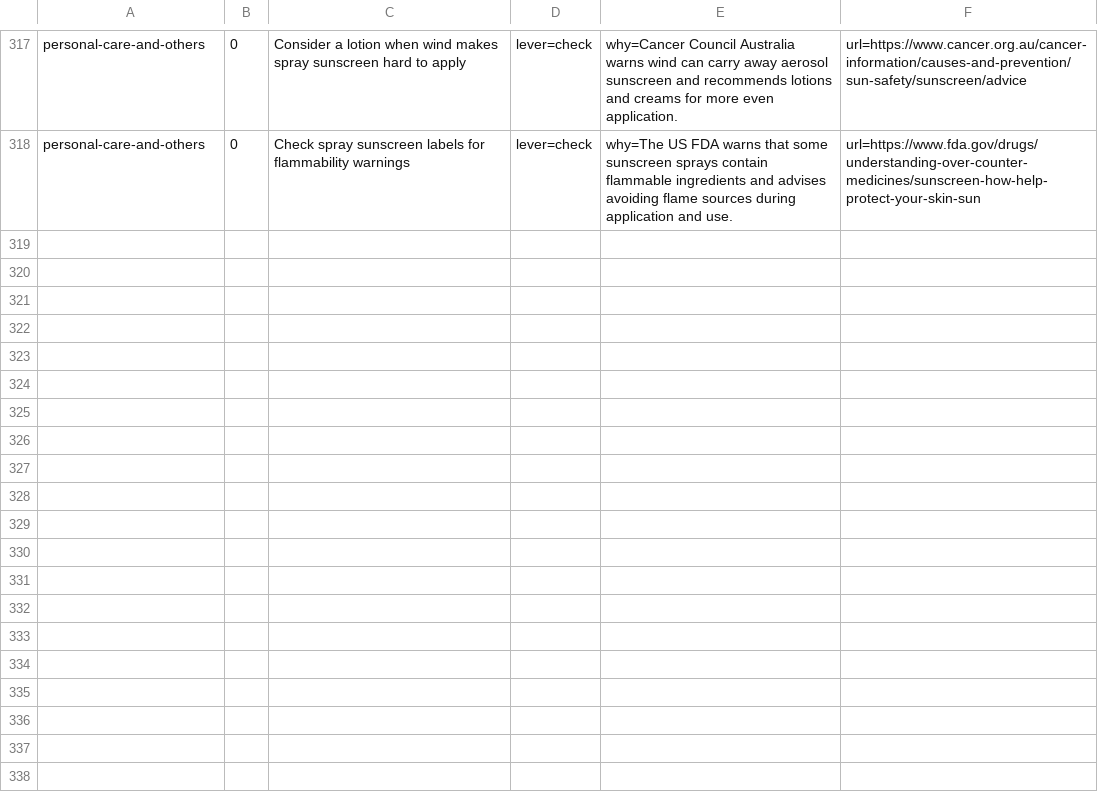
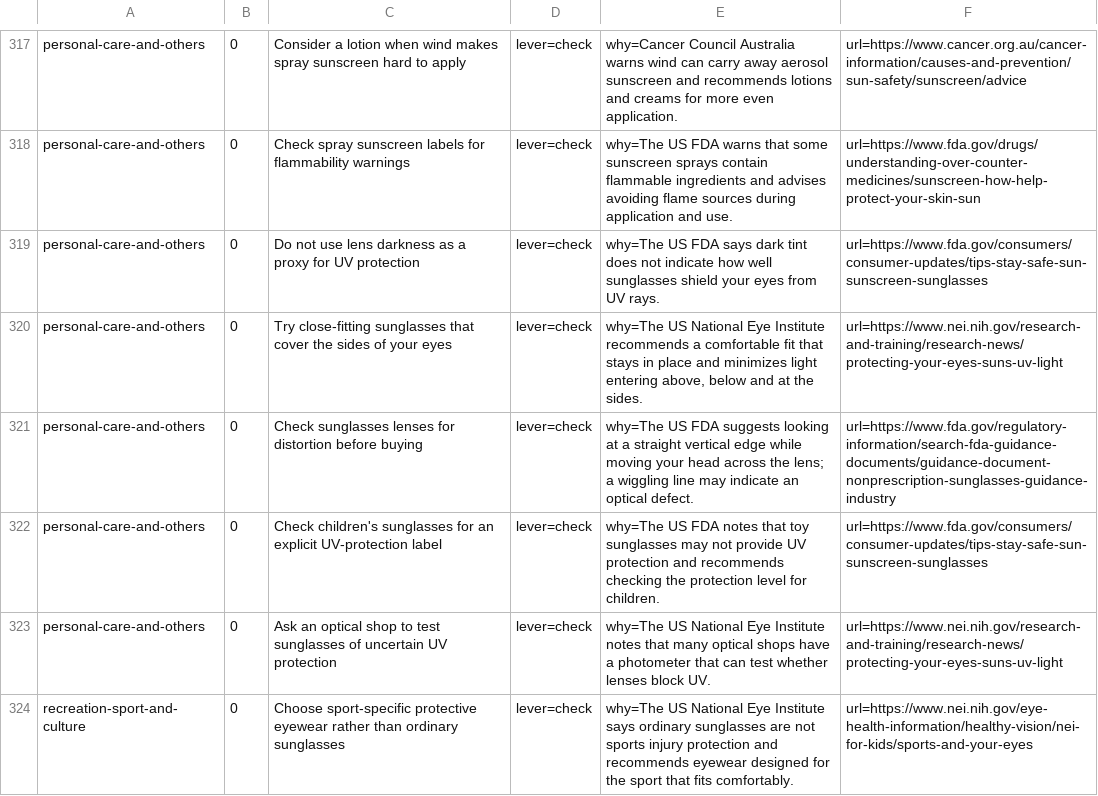
Before and after one commit to yujieteo/site, a TSV file: notes/advice.tsv, drawn as a sheet; only a part is shown, gaps mark what is left out.

Commit message:
Add practical eyewear buying checks (#61)

```diff
--- a/notes/advice.tsv
+++ b/notes/advice.tsv
@@ -318 +318,7 @@ personal-care-and-others	0	Consider a lotion when wind makes spray sunscreen har
 personal-care-and-others	0	Check spray sunscreen labels for flammability warnings	lever=check	why=The US FDA warns that some sunscreen sprays contain flammable ingredients and advises avoiding flame sources during application and use.	url=https://www.fda.gov/drugs/understanding-over-counter-medicines/sunscreen-how-help-protect-your-skin-sun
+personal-care-and-others	0	Do not use lens darkness as a proxy for UV protection	lever=check	why=The US FDA says dark tint does not indicate how well sunglasses shield your eyes from UV rays.	url=https://www.fda.gov/consumers/consumer-updates/tips-stay-safe-sun-sunscreen-sunglasses
+personal-care-and-others	0	Try close-fitting sunglasses that cover the sides of your eyes	lever=check	why=The US National Eye Institute recommends a comfortable fit that stays in place and minimizes light entering above, below and at the sides.	url=https://www.nei.nih.gov/research-and-training/research-news/protecting-your-eyes-suns-uv-light
+personal-care-and-others	0	Check sunglasses lenses for distortion before buying	lever=check	why=The US FDA suggests looking at a straight vertical edge while moving your head across the lens; a wiggling line may indicate an optical defect.	url=https://www.fda.gov/regulatory-information/search-fda-guidance-documents/guidance-document-nonprescription-sunglasses-guidance-industry
+personal-care-and-others	0	Check children's sunglasses for an explicit UV-protection label	lever=check	why=The US FDA notes that toy sunglasses may not provide UV protection and recommends checking the protection level for children.	url=https://www.fda.gov/consumers/consumer-updates/tips-stay-safe-sun-sunscreen-sunglasses
+personal-care-and-others	0	Ask an optical shop to test sunglasses of uncertain UV protection	lever=check	why=The US National Eye Institute notes that many optical shops have a photometer that can test whether lenses block UV.	url=https://www.nei.nih.gov/research-and-training/research-news/protecting-your-eyes-suns-uv-light
+recreation-sport-and-culture	0	Choose sport-specific protective eyewear rather than ordinary sunglasses	lever=check	why=The US National Eye Institute says ordinary sunglasses are not sports injury protection and recommends eyewear designed for the sport that fits comfortably.	url=https://www.nei.nih.gov/eye-health-information/healthy-vision/nei-for-kids/sports-and-your-eyes
```
